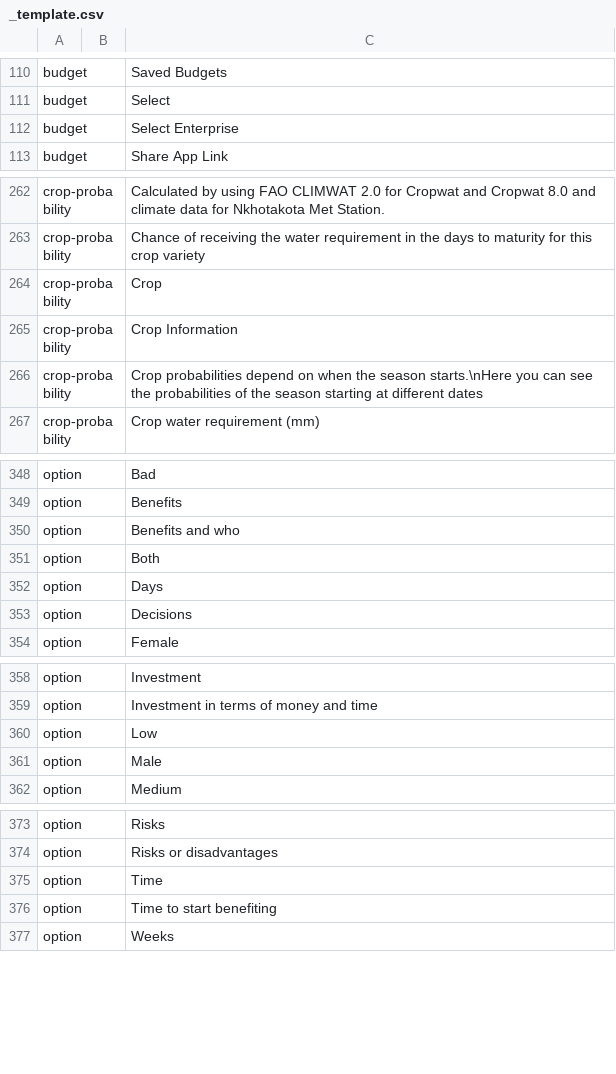
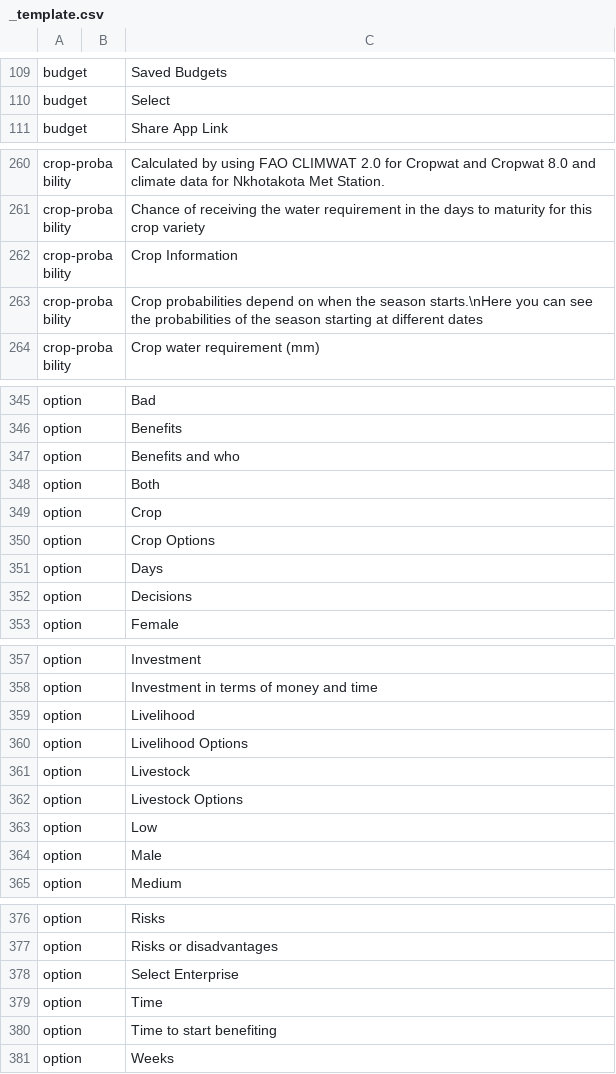
Before and after one commit to e-picsa/picsa-apps, a CSV file: libs/i18n/templates/_template.csv, drawn as a sheet; only a part is shown, gaps mark what is left out; removed rows and columns are numbered as before the commit, all else as after; the diff covers the shown part only; the diff names each change by its address in the sheet, - before the commit and + after, or states it on an @@ line.

Commit message:
chore: update translations

```diff
--- a/libs/i18n/templates/_template.csv
+++ b/libs/i18n/templates/_template.csv
-row 112: budget |  | Select Enterprise
-row 264: crop-probability |  | Crop
+row 349: option |  | Crop
+row 350: option |  | Crop Options
+row 359: option |  | Livelihood
+row 360: option |  | Livelihood Options
+row 361: option |  | Livestock
+row 362: option |  | Livestock Options
+row 378: option |  | Select Enterprise
```
Also changed, not shown: 1 removed row elsewhere in this file, 7 other files.
